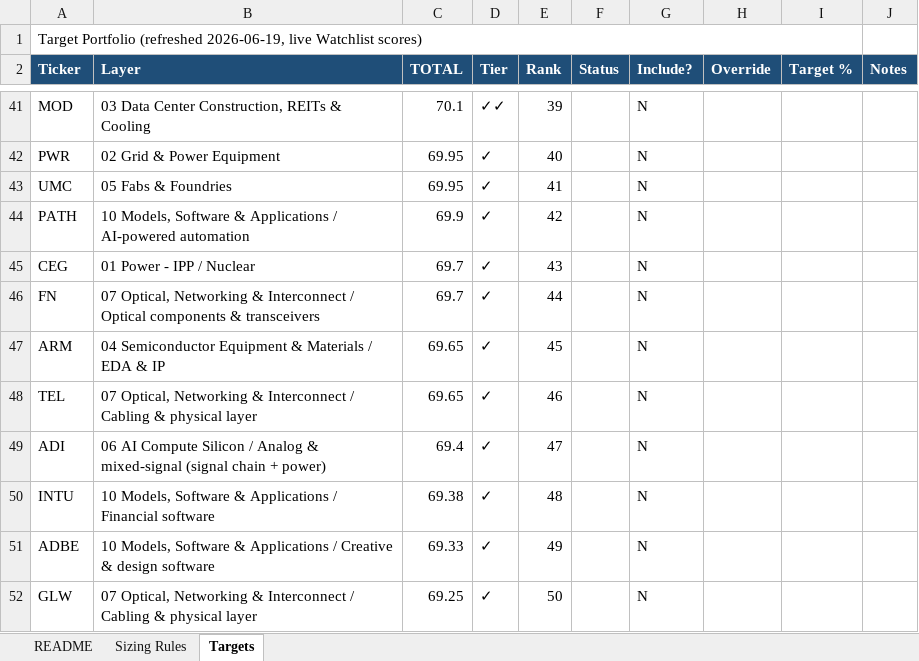
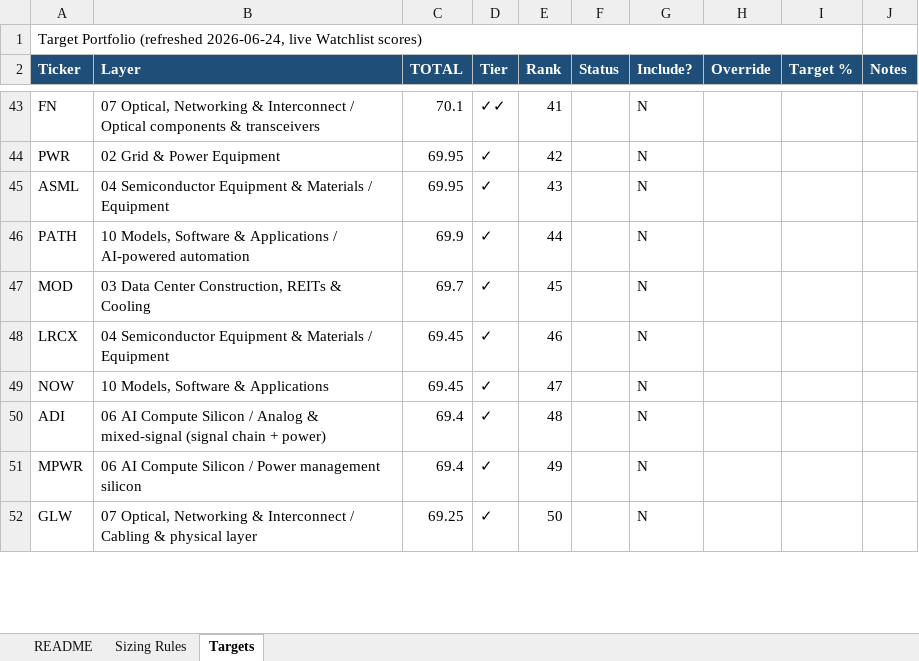
Before and after one commit to dgaraventa5/ai-stocks, an Excel workbook: 00-master/portfolio.xlsx, sheet Targets, drawn as a sheet; only a part is shown, gaps mark what is left out; values as stored, in another font and other column widths than the file's, no borders; removed rows and columns are numbered as before the commit, all else as after; the diff covers the shown part only; the diff names each change by its address in the sheet, - before the commit and + after, or states it on an @@ line.

```diff
--- a/00-master/portfolio.xlsx (sheet Targets)
+++ b/00-master/portfolio.xlsx (sheet Targets)
-A1 (Ticker): …Portfolio (refreshed 2026-06-19, live Watchlist…
+A1 (Ticker): …Portfolio (refreshed 2026-06-24, live Watchlist…
-A43 (Ticker): MOD
+A43 (Ticker): FN
-B43 (Layer): 03 Data Center Construction, REITs & Cooling
+B43 (Layer): 07 Optical, Networking & Interconnect / Optical components & transceivers
-E43 (Rank): 39
+E43 (Rank): 41
-E44 (Rank): 40
+E44 (Rank): 42
-A45 (Ticker): UMC
+A45 (Ticker): ASML
-B45 (Layer): 05 Fabs & Foundries
+B45 (Layer): 04 Semiconductor Equipment & Materials / Equipment
-E45 (Rank): 41
+E45 (Rank): 43
-E46 (Rank): 42
+E46 (Rank): 44
-row 45: CEG | 01 Power - IPP / Nuclear | 69.7 | ✓ | 43 |  | N
-row 46: FN | 07 Optical, Networking & Interconnect / Optical components & transceivers | 69.7 | ✓ | 44 |  | N
-A47 (Ticker): ARM
+A47 (Ticker): MOD
-B47 (Layer): 04 Semiconductor Equipment & Materials / EDA & IP
+B47 (Layer): 03 Data Center Construction, REITs & Cooling
-C47 (TOTAL): 69.65
+C47 (TOTAL): 69.7
-A48 (Ticker): TEL
+A48 (Ticker): LRCX
-B48 (Layer): 07 Optical, Networking & Interconnect / Cabling & physical layer
+B48 (Layer): 04 Semiconductor Equipment & Materials / Equipment
-C48 (TOTAL): 69.65
+C48 (TOTAL): 69.45
+row 49: NOW | 10 Models, Software & Applications | 69.45 | ✓ | 47 |  | N
-E50 (Rank): 47
+E50 (Rank): 48
-row 50: INTU | 10 Models, Software & Applications / Financial software | 69.38 | ✓ | 48 |  | N
-A51 (Ticker): ADBE
+A51 (Ticker): MPWR
-B51 (Layer): 10 Models, Software & Applications / Creative & design software
+B51 (Layer): 06 AI Compute Silicon / Power management silicon
-C51 (TOTAL): 69.33
+C51 (TOTAL): 69.4
```
Also changed, not shown: other rows of this sheet.
